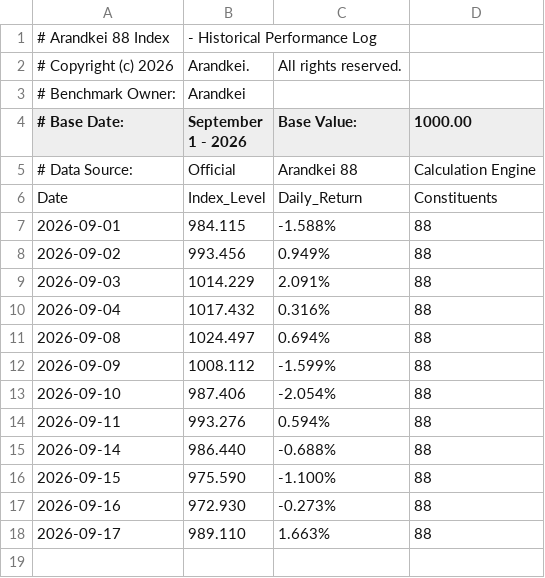
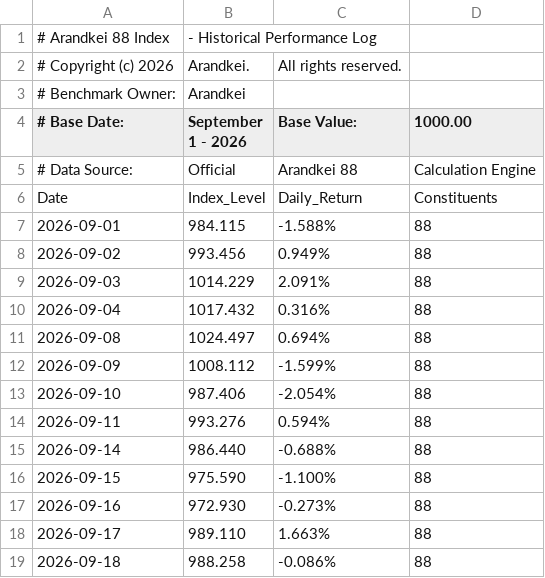
Before and after one commit to lunarodas/arandkei-500, a CSV file: data/88_index_history.csv, drawn as a sheet; the diff names each change by its address in the sheet, - before the commit and + after, or states it on an @@ line.

Commit message:
Update 88_index_history.csv

```diff
--- a/data/88_index_history.csv
+++ b/data/88_index_history.csv
+row 19: 2026-09-18 | 988.258 | -0.086% | 88
```
